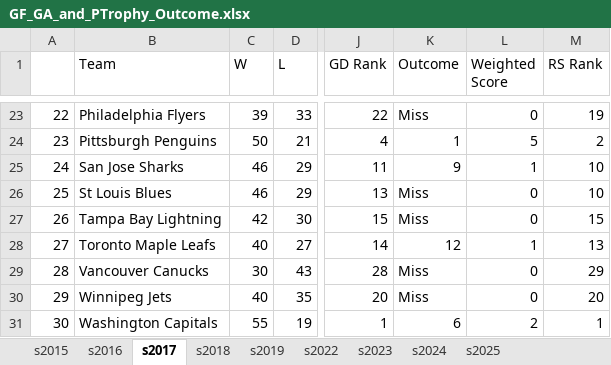
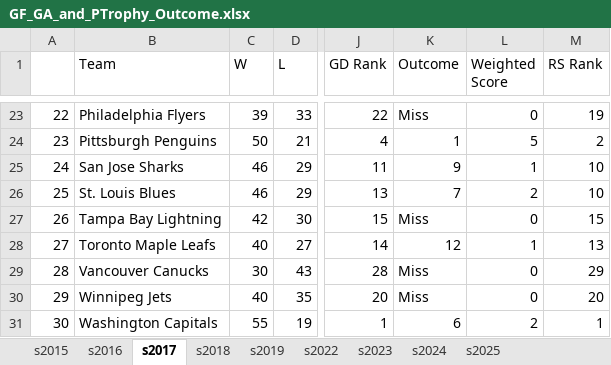
Before and after one commit to Djmayfield-alt/capstone, an Excel workbook: Excel Books/GF_GA_and_PTrophy_Outcome.xlsx, sheet s2017, drawn as a sheet; only a part is shown, gaps mark what is left out; values as stored, in another font and other column widths than the file's, no borders; the diff names each change by its address in the sheet, - before the commit and + after, or states it on an @@ line.

```diff
--- a/Excel Books/GF_GA_and_PTrophy_Outcome.xlsx (sheet s2017)
+++ b/Excel Books/GF_GA_and_PTrophy_Outcome.xlsx (sheet s2017)
-B26 (Team): St Louis Blues
+B26 (Team): St. Louis Blues
-K26 (Outcome): Miss
+K26 (Outcome): 7
-L26 (Weighted Score): 0
+L26 (Weighted Score): 2
```
Also changed, not shown: sheet All Seasons GF_GA, sheet All Seasons Presidents Trophy, sheet s2015, sheet s2016, sheet s2019, sheet s2025, 4 more sheets, charts or pictures, Excel Books/hot_streak.xlsx, Excel Books/pp_pk_outcome.xlsx, 32 other files.
